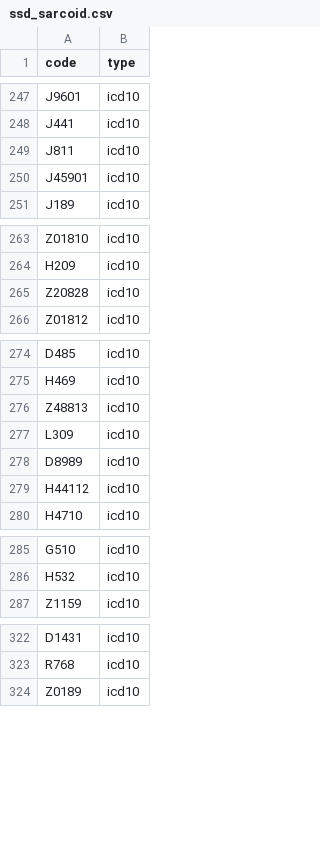
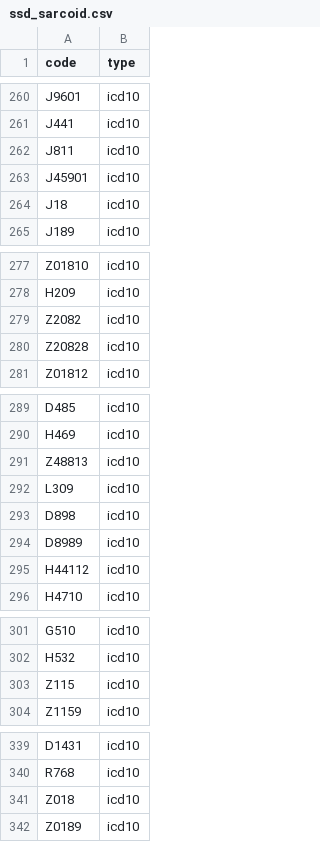
Before and after one commit to aarmiller/codeBuildr, a CSV file: inst/extdata/ssd_sarcoid.csv, drawn as a sheet; only a part is shown, gaps mark what is left out; the diff covers the shown part only; the diff names each change by its address in the sheet, - before the commit and + after, or states it on an @@ line.

```diff
--- a/inst/extdata/ssd_sarcoid.csv
+++ b/inst/extdata/ssd_sarcoid.csv
+row 264: J18 | icd10
+row 279: Z2082 | icd10
+row 293: D898 | icd10
+row 303: Z115 | icd10
+row 341: Z018 | icd10
```
Also changed, not shown: 18 added rows elsewhere in this file, 1 other file.
